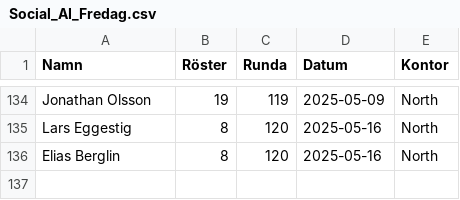
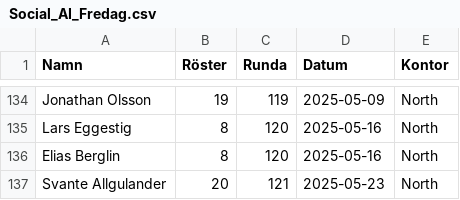
Before and after one commit to joeo-knightec/social-ai-fredag, a CSV file: Social_AI_Fredag.csv, drawn as a sheet; only a part is shown, gaps mark what is left out; the diff names each change by its address in the sheet, - before the commit and + after, or states it on an @@ line.

Commit message:
Updates

```diff
--- a/Social_AI_Fredag.csv
+++ b/Social_AI_Fredag.csv
+row 137: Svante Allgulander | 20 | 121 | 2025-05-23 | North
```
